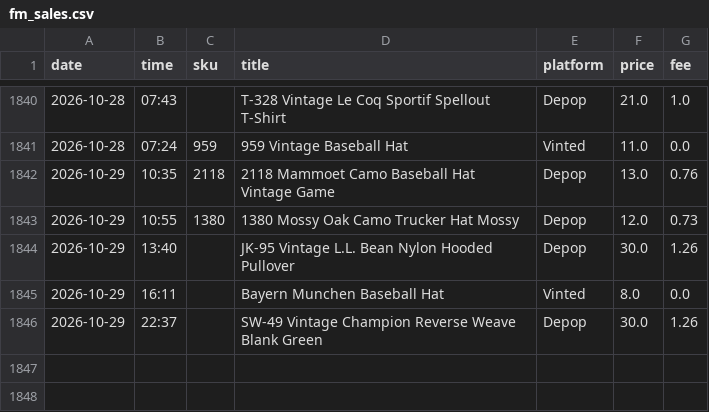
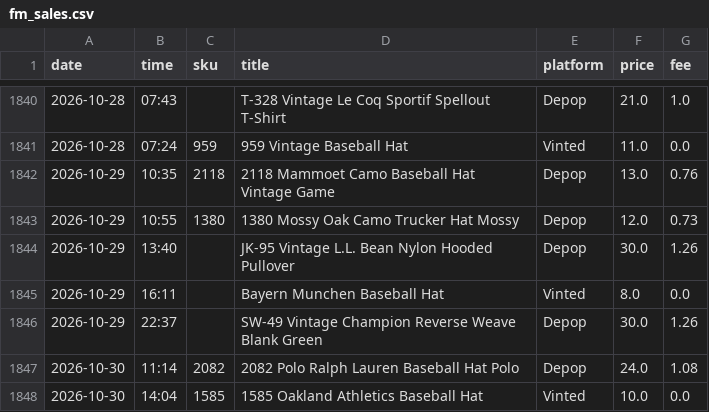
Before and after one commit to notanotherwholesale-sudo/fm-sales-tracker, a CSV file: fm_sales.csv, drawn as a sheet; only a part is shown, gaps mark what is left out; the diff names each change by its address in the sheet, - before the commit and + after, or states it on an @@ line.

```diff
--- a/fm_sales.csv
+++ b/fm_sales.csv
+row 1847: 2026-10-30 | 11:14 | 2082 | 2082 Polo Ralph Lauren Baseball Hat Polo | Depop | 24.0 | 1.08
+row 1848: 2026-10-30 | 14:04 | 1585 | 1585 Oakland Athletics Baseball Hat | Vinted | 10.0 | 0.0
```
Also changed, not shown: delist_queue.csv, 2 other files.
